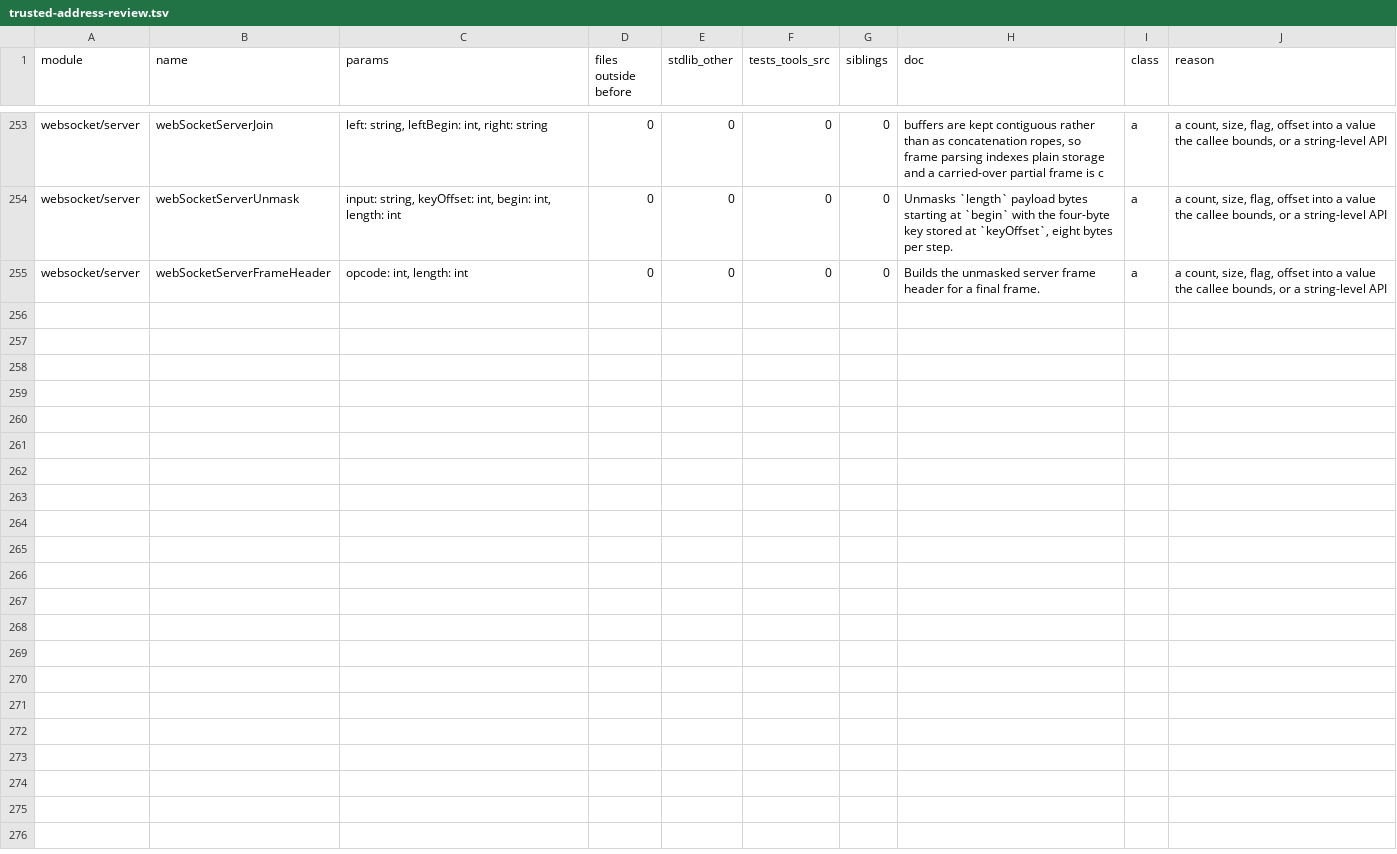
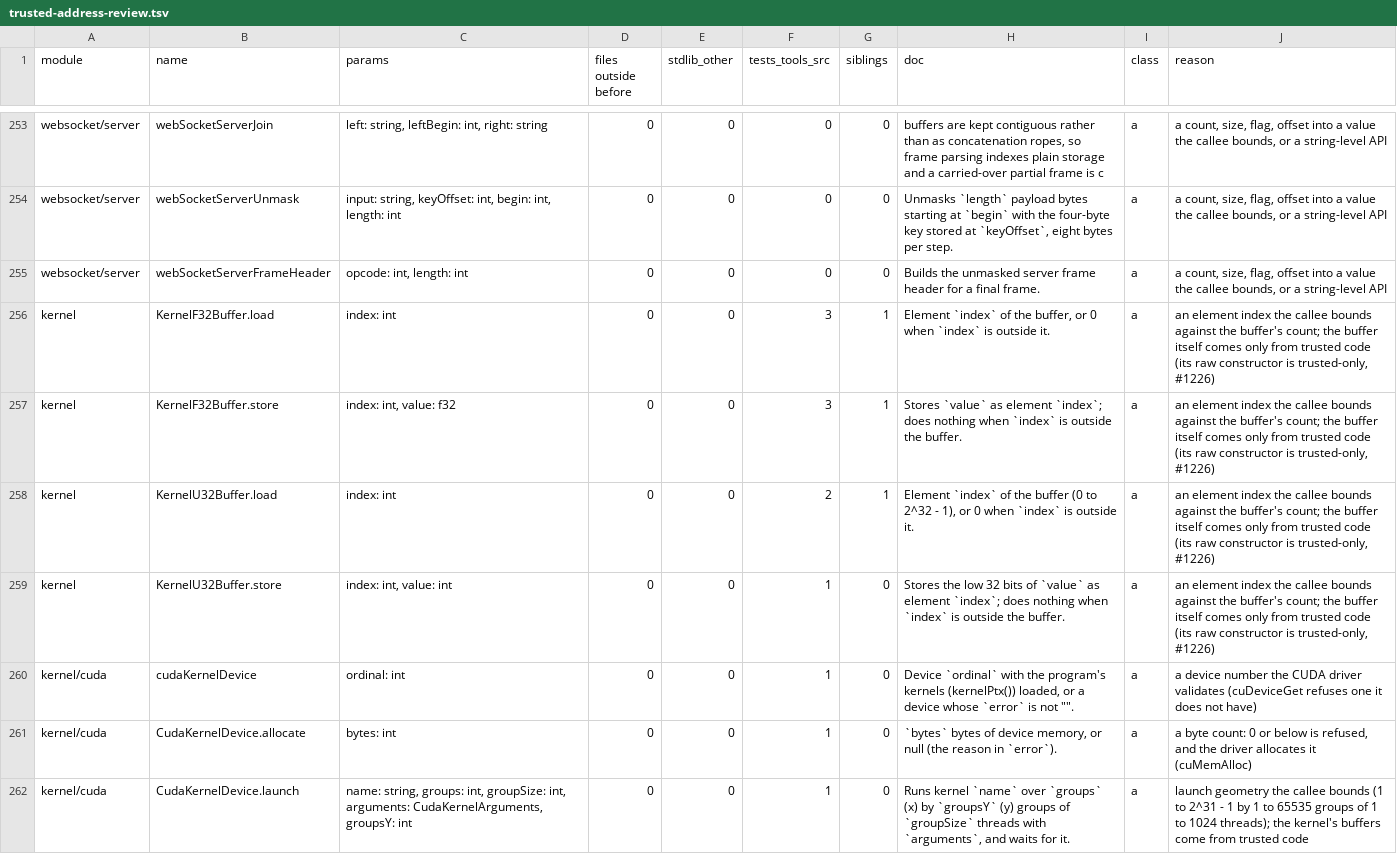
Before and after one commit to AndreBaltazar8/ablac, a TSV file: tools/trusted-address-review.tsv, drawn as a sheet; only a part is shown, gaps mark what is left out.

```diff
--- a/tools/trusted-address-review.tsv
+++ b/tools/trusted-address-review.tsv
@@ -255 +255,8 @@ websocket/server	webSocketServerUnmask	input: string, keyOffset: int, begin: int
 websocket/server	webSocketServerFrameHeader	opcode: int, length: int	0	0	0	0	Builds the unmasked server frame header for a final frame.	a	a count, size, flag, offset into a value the callee bounds, or a string-level API
+kernel	KernelF32Buffer.load	index: int	0	0	3	1	Element `index` of the buffer, or 0 when `index` is outside it.	a	an element index the callee bounds against the buffer's count; the buffer itself comes only from trusted code (its raw constructor is trusted-only, #1226)
+kernel	KernelF32Buffer.store	index: int, value: f32	0	0	3	1	Stores `value` as element `index`; does nothing when `index` is outside the buffer.	a	an element index the callee bounds against the buffer's count; the buffer itself comes only from trusted code (its raw constructor is trusted-only, #1226)
+kernel	KernelU32Buffer.load	index: int	0	0	2	1	Element `index` of the buffer (0 to 2^32 - 1), or 0 when `index` is outside it.	a	an element index the callee bounds against the buffer's count; the buffer itself comes only from trusted code (its raw constructor is trusted-only, #1226)
+kernel	KernelU32Buffer.store	index: int, value: int	0	0	1	0	Stores the low 32 bits of `value` as element `index`; does nothing when `index` is outside the buffer.	a	an element index the callee bounds against the buffer's count; the buffer itself comes only from trusted code (its raw constructor is trusted-only, #1226)
+kernel/cuda	cudaKernelDevice	ordinal: int	0	0	1	0	Device `ordinal` with the program's kernels (kernelPtx()) loaded, or a device whose `error` is not "".	a	a device number the CUDA driver validates (cuDeviceGet refuses one it does not have)
+kernel/cuda	CudaKernelDevice.allocate	bytes: int	0	0	1	0	`bytes` bytes of device memory, or null (the reason in `error`).	a	a byte count: 0 or below is refused, and the driver allocates it (cuMemAlloc)
+kernel/cuda	CudaKernelDevice.launch	name: string, groups: int, groupSize: int, arguments: CudaKernelArguments, groupsY: int	0	0	1	0	Runs kernel `name` over `groups` (x) by `groupsY` (y) groups of `groupSize` threads with `arguments`, and waits for it.	a	launch geometry the callee bounds (1 to 2^31 - 1 by 1 to 65535 groups of 1 to 1024 threads); the kernel's buffers come from trusted code
```
